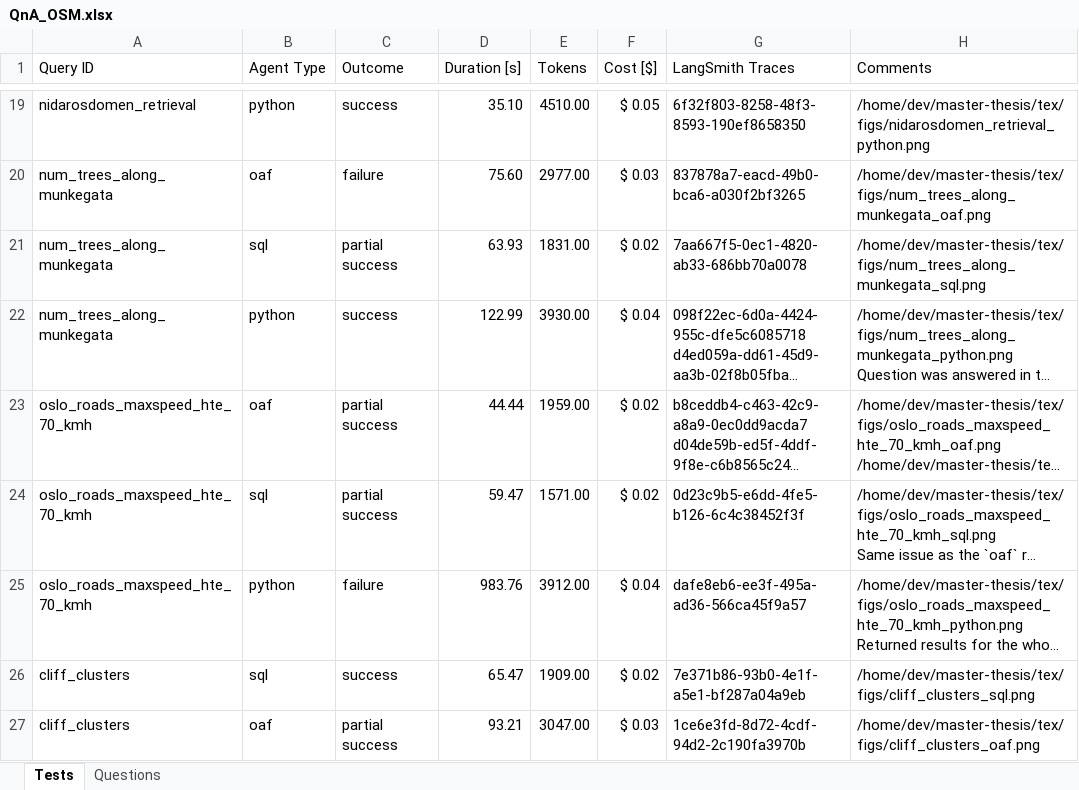
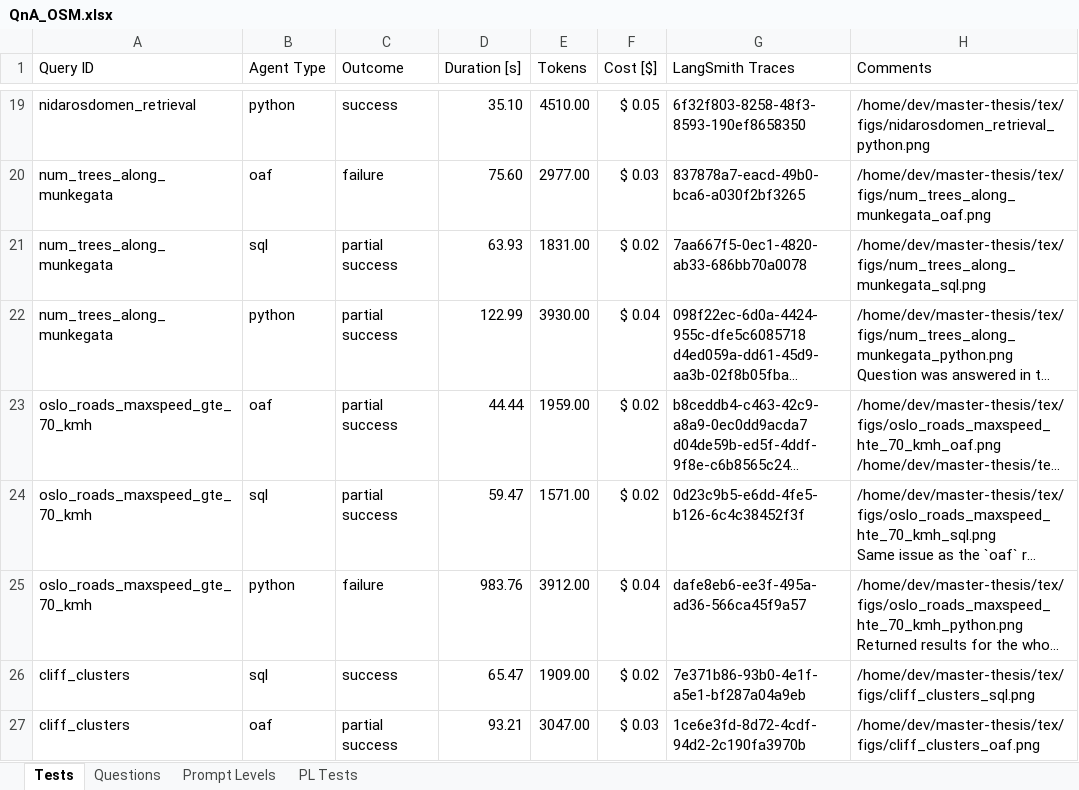
Before and after one commit to oskarhlm/masters-thesis, an Excel workbook: documents/QnA_OSM.xlsx, sheet Tests, drawn as a sheet; only a part is shown, gaps mark what is left out; long unchanged cells end in …; values as stored, in another font and other column widths than the file's, no borders; table styles not drawn; the diff names each change by its address in the sheet, - before the commit and + after, or states it on an @@ line.

```diff
--- a/documents/QnA_OSM.xlsx (sheet Tests)
+++ b/documents/QnA_OSM.xlsx (sheet Tests)
+sheet tab: Prompt Levels
+sheet tab: PL Tests
-C22 (Outcome): success
+C22 (Outcome): partial success
-A23:A25 (Query ID): oslo_roads_maxspeed_hte_70_kmh
+A23:A25 (Query ID): oslo_roads_maxspeed_gte_70_kmh
```
Also changed, not shown: sheet Questions, 47 other files.
